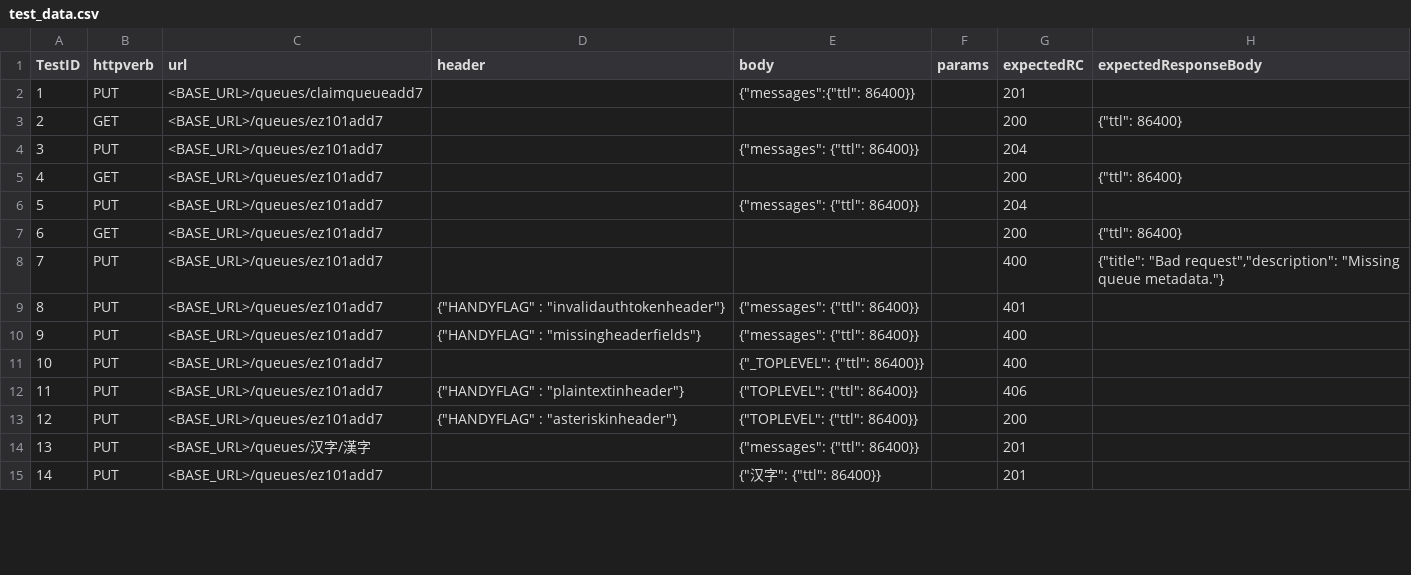
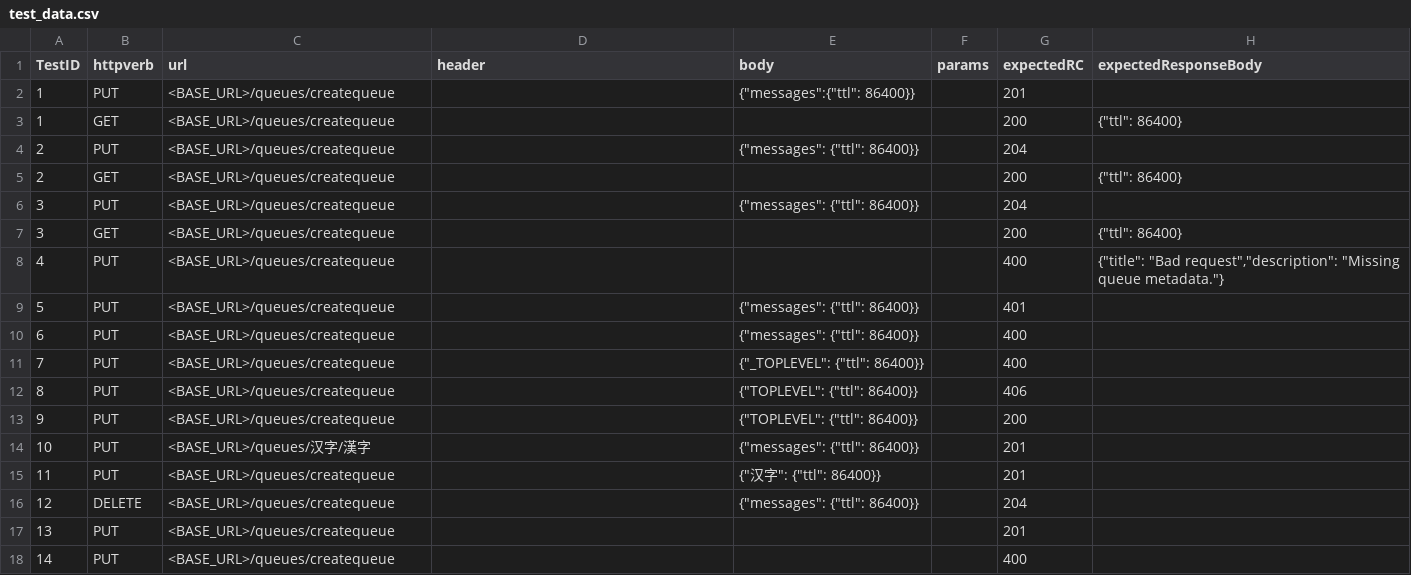
Before and after one commit to racker/handy, a CSV file: queue/test_data.csv, drawn as a sheet; only a part is shown; the diff covers the shown part only.

Commit message:
Cleanup tests

```diff
--- a/queue/test_data.csv
+++ b/queue/test_data.csv
@@ -1,15 +1,18 @@
 TestID|httpverb|url|header|body|params|expectedRC|expectedResponseBody
-1|PUT     |<BASE_URL>/queues/claimqueueadd7||{"messages":{"ttl": 86400}}||201|
-2|GET     |<BASE_URL>/queues/ez101add7||||200|{"ttl": 86400}
-3|PUT     |<BASE_URL>/queues/ez101add7||{"messages": {"ttl": 86400}}||204|
-4|GET     |<BASE_URL>/queues/ez101add7||||200|{"ttl": 86400}
-5|PUT     |<BASE_URL>/queues/ez101add7||{"messages": {"ttl": 86400}}||204|
-6|GET     |<BASE_URL>/queues/ez101add7||||200|{"ttl": 86400}
-7|PUT     |<BASE_URL>/queues/ez101add7||||400|{"title": "Bad request","description": "Missing queue metadata."}
-8|PUT     |<BASE_URL>/queues/ez101add7|{"HANDYFLAG" : "invalidauthtokenheader"}|{"messages": {"ttl": 86400}}||401|
-9|PUT     |<BASE_URL>/queues/ez101add7|{"HANDYFLAG" : "missingheaderfields"}|{"messages": {"ttl": 86400}}||400|
-10|PUT    |<BASE_URL>/queues/ez101add7||{"_TOPLEVEL": {"ttl": 86400}}||400|
-11|PUT    |<BASE_URL>/queues/ez101add7|{"HANDYFLAG" : "plaintextinheader"}|{"TOPLEVEL": {"ttl": 86400}}||406|
-12|PUT    |<BASE_URL>/queues/ez101add7|{"HANDYFLAG" : "asteriskinheader"}|{"TOPLEVEL": {"ttl": 86400}}||200|
-13|PUT    |<BASE_URL>/queues/汉字/漢字||{"messages": {"ttl": 86400}}||201|
-14|PUT    |<BASE_URL>/queues/ez101add7||{"汉字": {"ttl": 86400}}||201|
+1|PUT     |<BASE_URL>/queues/createqueue||{"messages":{"ttl": 86400}}||201|
+1|GET     |<BASE_URL>/queues/createqueue||||200|{"ttl": 86400}
+2|PUT     |<BASE_URL>/queues/createqueue||{"messages": {"ttl": 86400}}||204|
+2|GET     |<BASE_URL>/queues/createqueue||||200|{"ttl": 86400}
+3|PUT     |<BASE_URL>/queues/createqueue||{"messages": {"ttl": 86400}}||204|
+3|GET     |<BASE_URL>/queues/createqueue||||200|{"ttl": 86400}
+4|PUT     |<BASE_URL>/queues/createqueue||||400|{"title": "Bad request","description": "Missing queue metadata."}
+5|PUT     |<BASE_URL>/queues/createqueue||{"messages": {"ttl": 86400}}||401|
+6|PUT     |<BASE_URL>/queues/createqueue||{"messages": {"ttl": 86400}}||400|
+7|PUT     |<BASE_URL>/queues/createqueue||{"_TOPLEVEL": {"ttl": 86400}}||400|
+8|PUT     |<BASE_URL>/queues/createqueue||{"TOPLEVEL": {"ttl": 86400}}||406|
+9|PUT     |<BASE_URL>/queues/createqueue||{"TOPLEVEL": {"ttl": 86400}}||200|
+10|PUT    |<BASE_URL>/queues/汉字/漢字||{"messages": {"ttl": 86400}}||201|
+11|PUT    |<BASE_URL>/queues/createqueue||{"汉字": {"ttl": 86400}}||201|
+12|DELETE |<BASE_URL>/queues/createqueue||{"messages": {"ttl": 86400}}||204|
+13|PUT    |<BASE_URL>/queues/createqueue||||201|
+14|PUT    |<BASE_URL>/queues/createqueue||||400|
```
Also changed, not shown: 1 added row, 6 removed rows and 5 edited cells elsewhere in this file, 23 other files.
